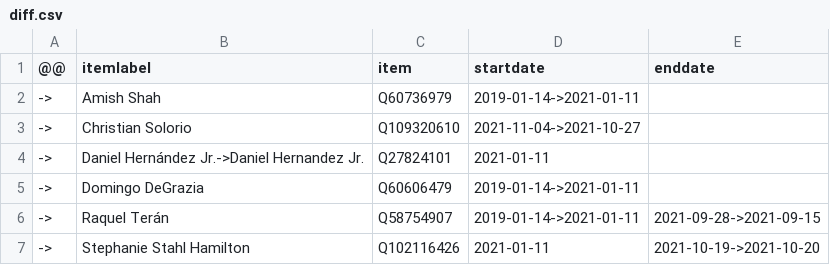
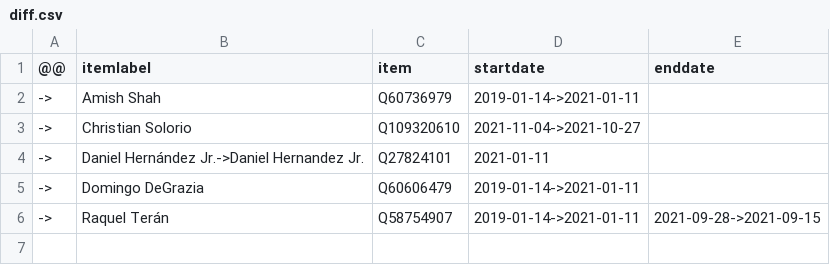
Before and after one commit to every-politician-scrapers/us-cabinet, a CSV file: sources/AZ-reps-55/diff.csv, drawn as a sheet; the diff names each change by its address in the sheet, - before the commit and + after, or states it on an @@ line.

```diff
--- a/sources/AZ-reps-55/diff.csv
+++ b/sources/AZ-reps-55/diff.csv
-row 7: -> | Stephanie Stahl Hamilton | Q102116426 | 2021-01-11 | 2021-10-19->2021-10-20
```
Also changed, not shown: sources/counsellor/diff.csv, sources/defence-deputy/diff.csv, 12 other files.
